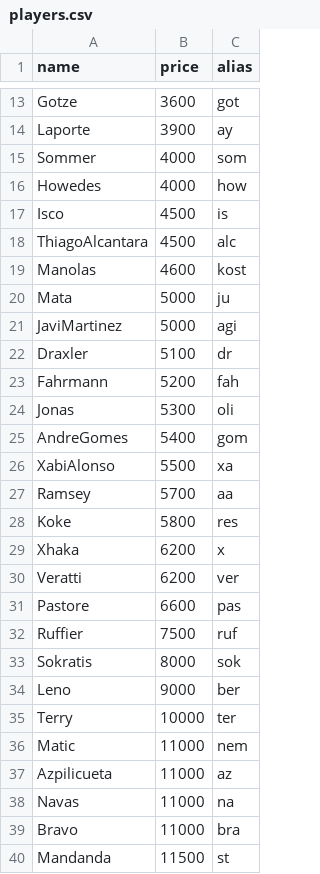
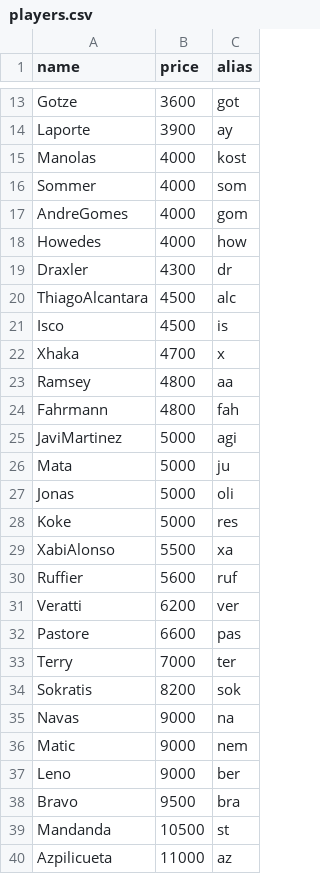
Before and after one commit to O4epegb/Practice, a CSV file: transferAssistant/players.csv, drawn as a sheet; only a part is shown, gaps mark what is left out; the diff covers the shown part only.

```diff
--- a/transferAssistant/players.csv
+++ b/transferAssistant/players.csv
@@ -14,27 +14,27 @@ Gotze,3600,got
 Laporte,3900,ay
+Manolas,4000,kost
 Sommer,4000,som
+AndreGomes,4000,gom
 Howedes,4000,how
+Draxler,4300,dr
+ThiagoAlcantara,4500,alc
 Isco,4500,is
-ThiagoAlcantara,4500,alc
-Manolas,4600,kost
+Xhaka,4700,x
+Ramsey,4800,aa
+Fahrmann,4800,fah
+JaviMartinez,5000,agi
 Mata,5000,ju
-JaviMartinez,5000,agi
-Draxler,5100,dr
-Fahrmann,5200,fah
-Jonas,5300,oli
-AndreGomes,5400,gom
+Jonas,5000,oli
+Koke,5000,res
 XabiAlonso,5500,xa
-Ramsey,5700,aa
-Koke,5800,res
-Xhaka,6200,x
+Ruffier,5600,ruf
 Veratti,6200,ver
 Pastore,6600,pas
-Ruffier,7500,ruf
-Sokratis,8000,sok
+Terry,7000,ter
+Sokratis,8200,sok
+Navas,9000,na
+Matic,9000,nem
 Leno,9000,ber
-Terry,10000,ter
-Matic,11000,nem
+Bravo,9500,bra
+Mandanda,10500,st
 Azpilicueta,11000,az
-Navas,11000,na
-Bravo,11000,bra
-Mandanda,11500,st
```
Also changed, not shown: 8 added rows, 8 removed rows and 9 moved rows elsewhere in this file, 4 other files.
